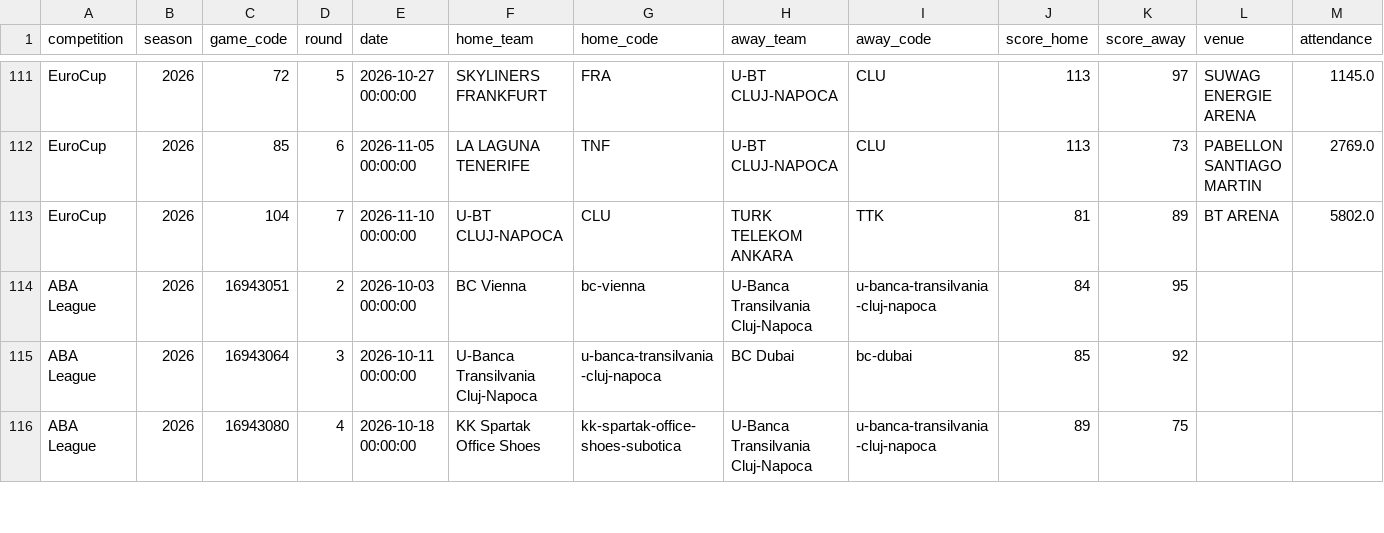
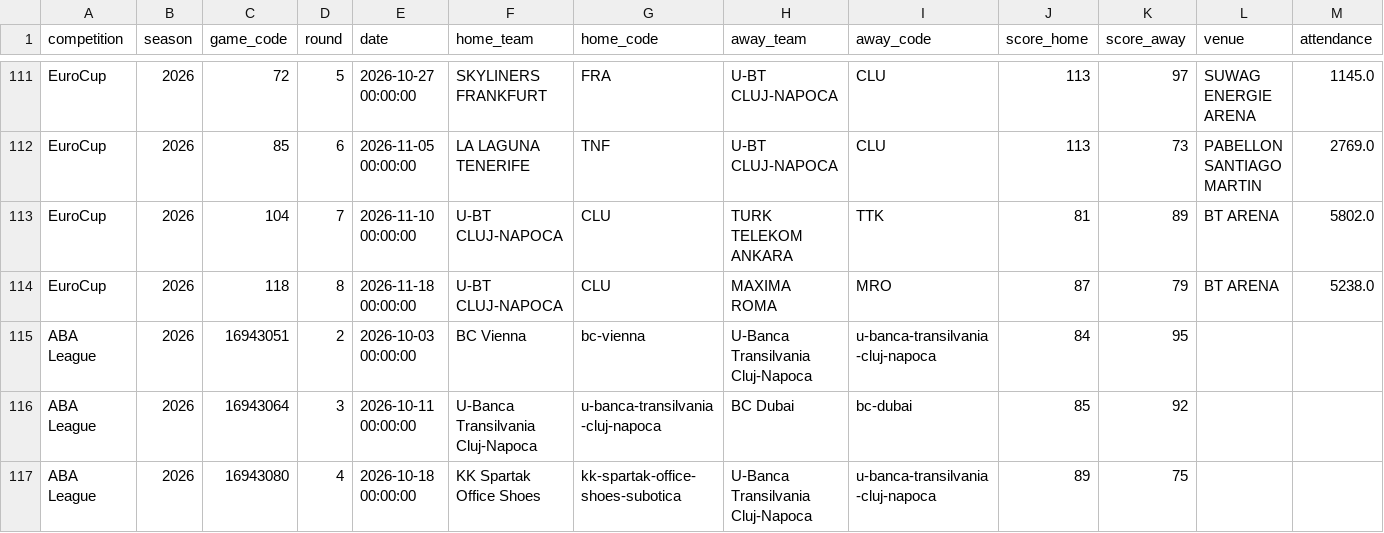
Before and after one commit to n-codder/ubt-dashboard, a CSV file: data/processed/games.csv, drawn as a sheet; only a part is shown, gaps mark what is left out; rows hold the shown columns only; the diff names each change by its address in the sheet, - before the commit and + after, or states it on an @@ line.

```diff
--- a/data/processed/games.csv
+++ b/data/processed/games.csv
+row 114: EuroCup | 2026 | 118 | 8 | 2026-11-18 00:00:00 | U-BT CLUJ-NAPOCA | CLU | MAXIMA ROMA | MRO | 87 | 79 | BT ARENA | 5238.0
```
Also changed, not shown: data/processed/game_stats.csv, data/processed/player_stats.csv, 7 other files.
